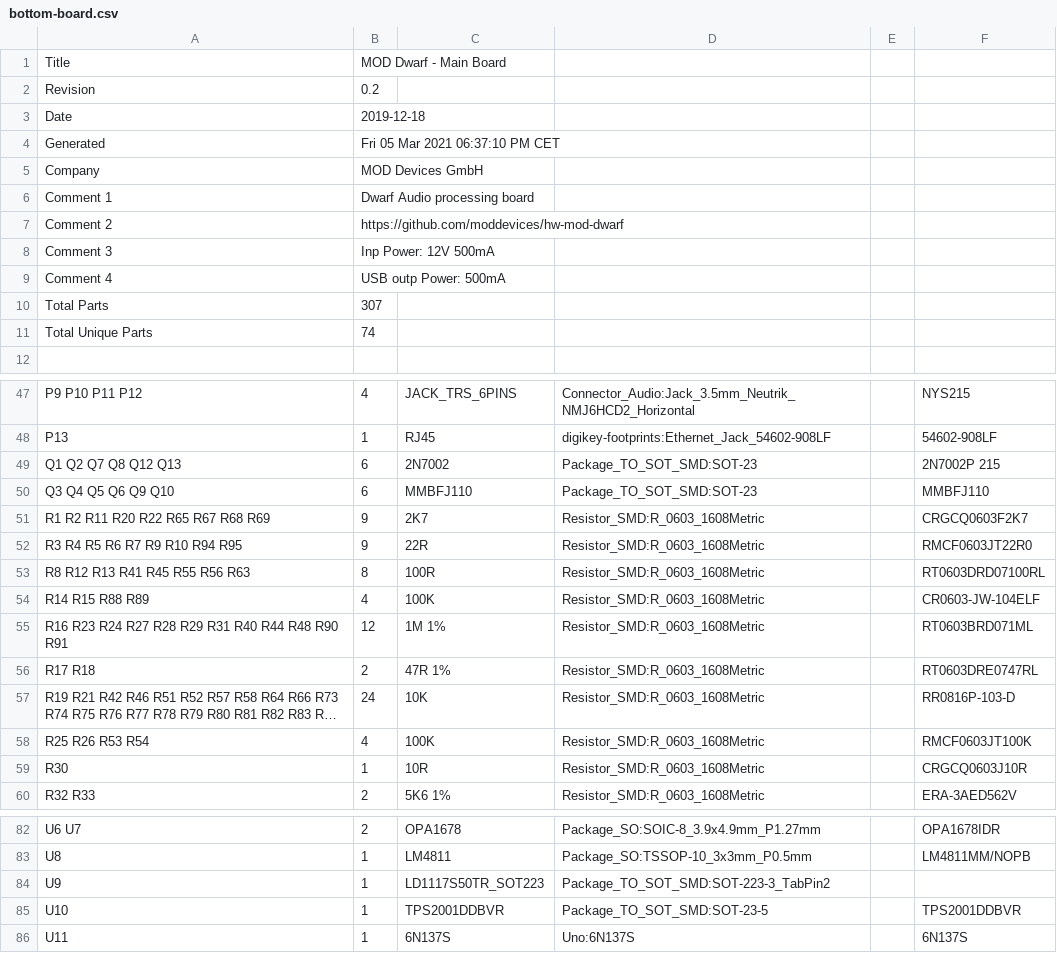
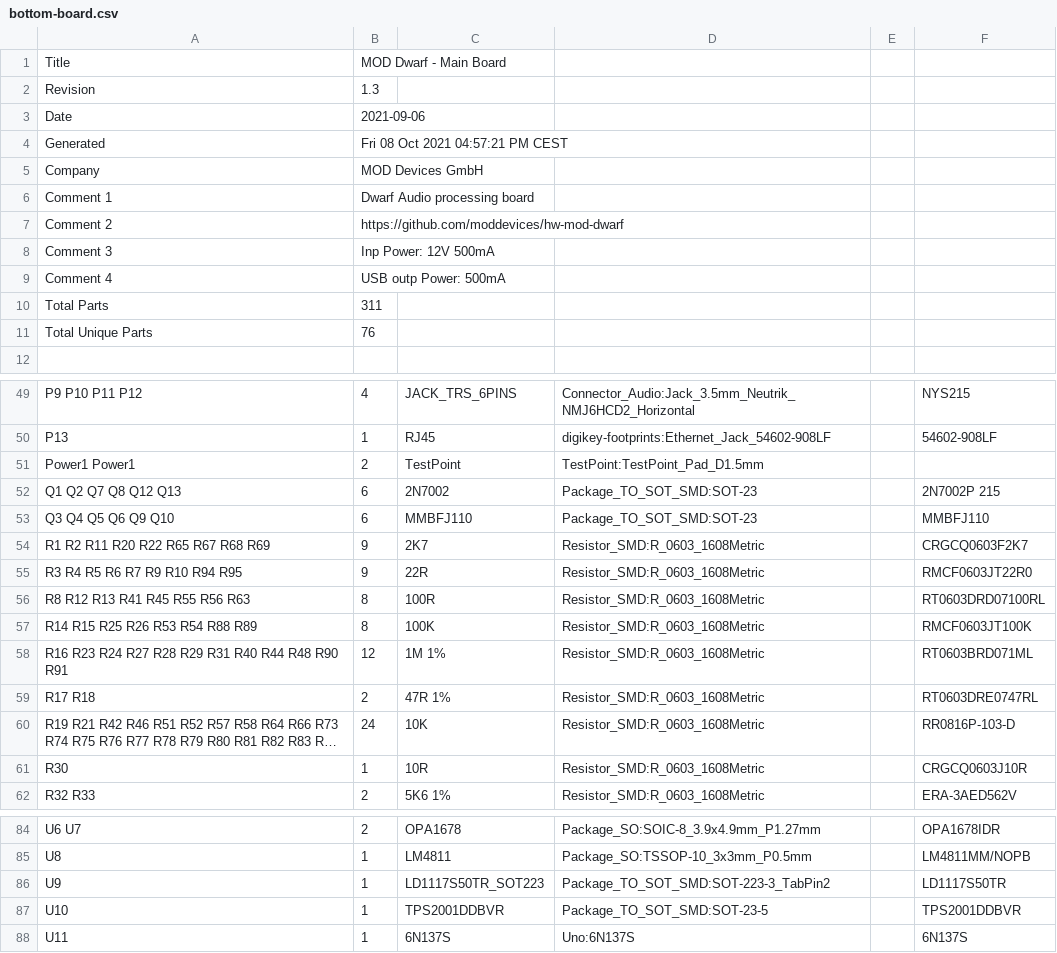
Before and after one commit to mod-audio/hw-mod-dwarf, a CSV file: bottom-board/BOM/bottom-board.csv, drawn as a sheet; only a part is shown, gaps mark what is left out; long unchanged cells end in …; removed rows and columns are numbered as before the commit, all else as after; the diff covers the shown part only; the diff names each change by its address in the sheet, - before the commit and + after, or states it on an @@ line.

```diff
--- a/bottom-board/BOM/bottom-board.csv
+++ b/bottom-board/BOM/bottom-board.csv
-B2: 0.2
+B2: 1.3
-B3: 2019-12-18
+B3: 2021-09-06
-B4: Fri 05 Mar 2021 06:37:10 PM CET
+B4: Fri 08 Oct 2021 04:57:21 PM CEST
-B10: 307
+B10: 311
-B11: 74
+B11: 76
+row 51: Power1 Power1 | 2 | TestPoint | TestPoint:TestPoint_Pad_D1.5mm
-A57: R14 R15 R88 R89
+A57: R14 R15 R25 R26 R53 R54 R88 R89
-B57: 4
+B57: 8
-F57: CR0603-JW-104ELF
+F57: RMCF0603JT100K
-row 58: R25 R26 R53 R54 | 4 | 100K | Resistor_SMD:R_0603_1608Metric |  | RMCF0603JT100K
-F86: (empty)
+F86: LD1117S50TR
```
Also changed, not shown: 5 added rows, 3 removed rows and 9 edited cells elsewhere in this file, bottom-board/Assembly/bottom-board-top-pos.csv, bottom-board/PCB Source/bottom-board/bottom-board.csv, 36 other files.
